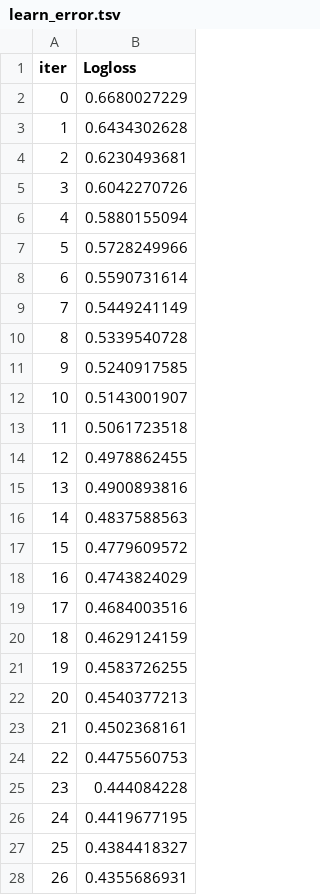
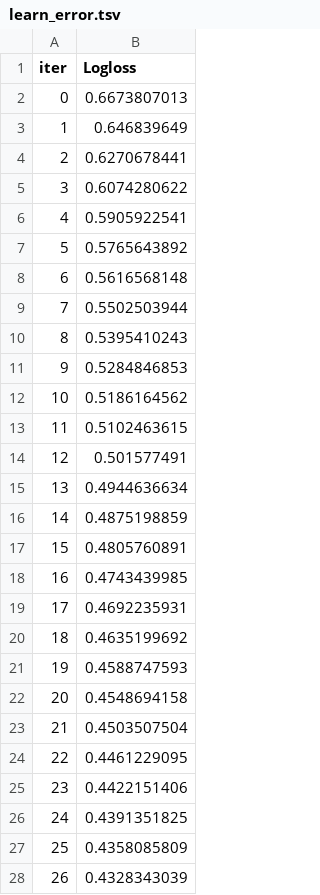
Before and after one commit to Valeriya-72/titanic-ml-project, a TSV file: catboost_info/learn_error.tsv, drawn as a sheet; only a part is shown; the diff covers the shown part only.

```diff
--- a/catboost_info/learn_error.tsv
+++ b/catboost_info/learn_error.tsv
@@ -1,28 +1,28 @@
 iter	Logloss
-0	0.6680027229
-1	0.6434302628
-2	0.6230493681
-3	0.6042270726
-4	0.5880155094
-5	0.5728249966
-6	0.5590731614
-7	0.5449241149
-8	0.5339540728
-9	0.5240917585
-10	0.5143001907
-11	0.5061723518
-12	0.4978862455
-13	0.4900893816
-14	0.4837588563
-15	0.4779609572
-16	0.4743824029
-17	0.4684003516
-18	0.4629124159
-19	0.4583726255
-20	0.4540377213
-21	0.4502368161
-22	0.4475560753
-23	0.444084228
-24	0.4419677195
-25	0.4384418327
-26	0.4355686931
+0	0.6673807013
+1	0.646839649
+2	0.6270678441
+3	0.6074280622
+4	0.5905922541
+5	0.5765643892
+6	0.5616568148
+7	0.5502503944
+8	0.5395410243
+9	0.5284846853
+10	0.5186164562
+11	0.5102463615
+12	0.501577491
+13	0.4944636634
+14	0.4875198859
+15	0.4805760891
+16	0.4743439985
+17	0.4692235931
+18	0.4635199692
+19	0.4588747593
+20	0.4548694158
+21	0.4503507504
+22	0.4461229095
+23	0.4422151406
+24	0.4391351825
+25	0.4358085809
+26	0.4328343039
```
Also changed, not shown: 123 edited cells elsewhere in this file, catboost_info/time_left.tsv, 6 other files.
